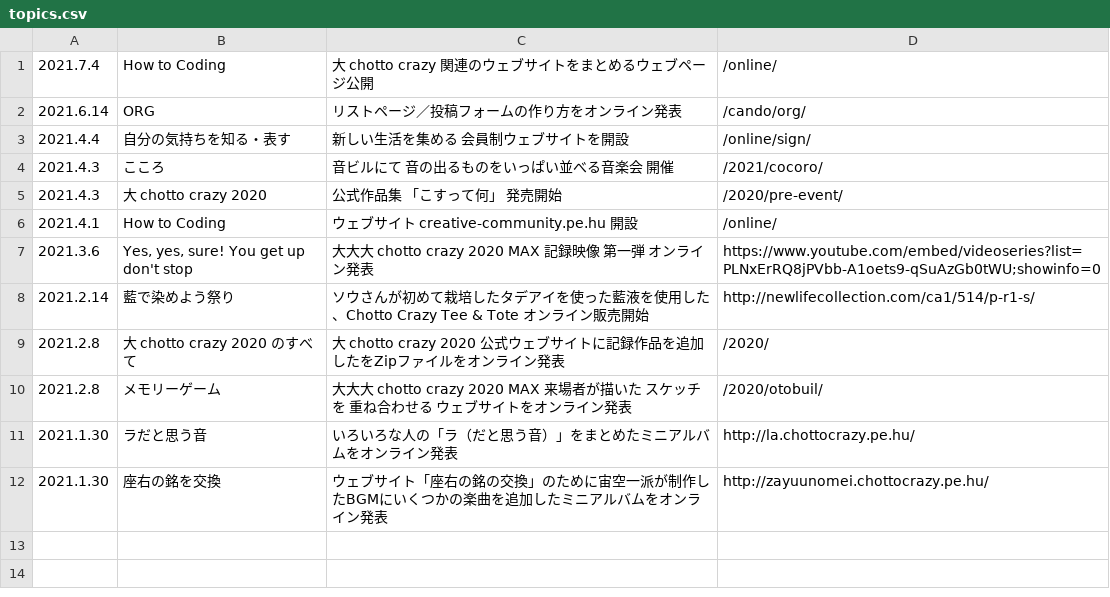
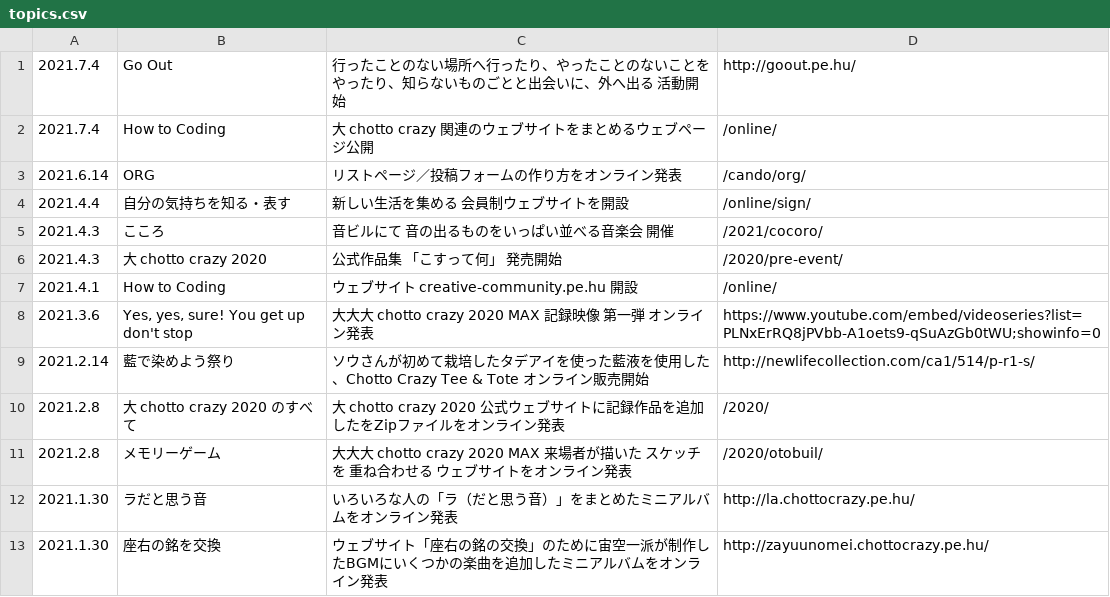
Before and after one commit to chottocrazy/index, a CSV file: update/topics.csv, drawn as a sheet.

```diff
--- a/update/topics.csv
+++ b/update/topics.csv
@@ -1 +1,2 @@
+2021.7.4,Go Out,行ったことのない場所へ行ったり、やったことのないことをやったり、知らないものごとと出会いに、外へ出る 活動開始,http://goout.pe.hu/
 2021.7.4,How to Coding,大 chotto crazy 関連のウェブサイトをまとめるウェブページ公開,/online/
```
Also changed, not shown: programs/programs.csv, 4 other files.
